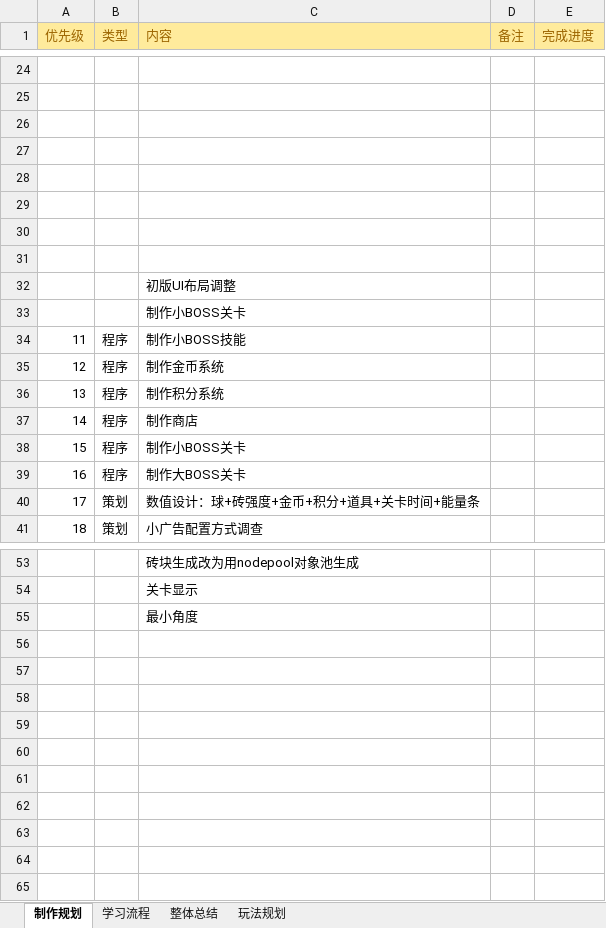
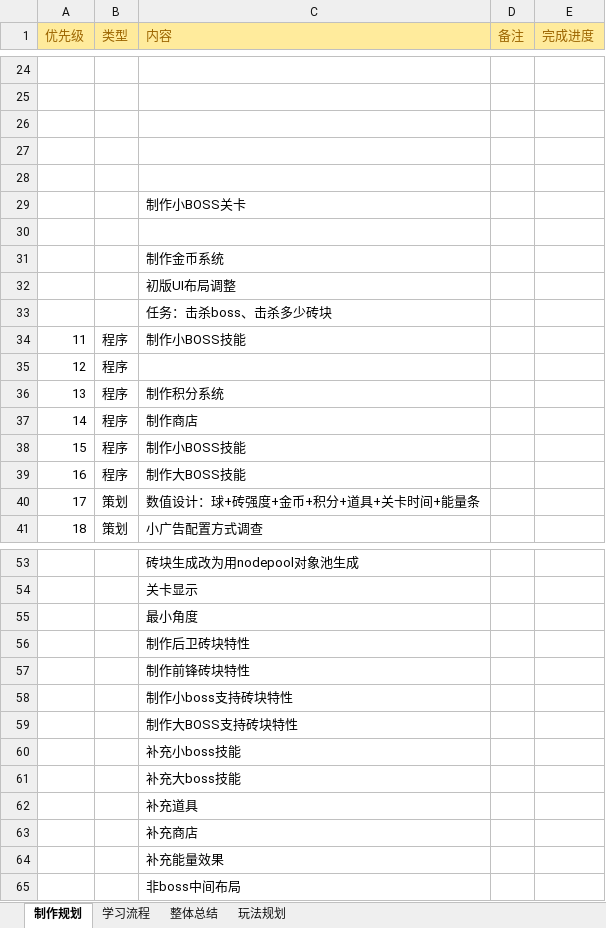
Before and after one commit to hpts482/BrickDumplingPublic, an Excel workbook: BrickDumpling规划/整体规划-策划and程序.xlsx, sheet 制作规划, drawn as a sheet; only a part is shown, gaps mark what is left out; values as stored, in another font and other column widths than the file's, no borders; removed rows and columns are numbered as before the commit, all else as after; the diff names each change by its address in the sheet, - before the commit and + after, or states it on an @@ line.

```diff
--- a/BrickDumpling规划/整体规划-策划and程序.xlsx (sheet 制作规划)
+++ b/BrickDumpling规划/整体规划-策划and程序.xlsx (sheet 制作规划)
+row 29:  |  | 制作小BOSS关卡
-C31 (内容): (empty)
+C31 (内容): 制作金币系统
-row 31: (empty)
-C33 (内容): 制作小BOSS关卡
+C33 (内容): 任务：击杀boss、击杀多少砖块
-C35 (内容): 制作金币系统
+C35 (内容): (empty)
-C38 (内容): 制作小BOSS关卡
+C38 (内容): 制作小BOSS技能
-C39 (内容): 制作大BOSS关卡
+C39 (内容): 制作大BOSS技能
+row 56:  |  | 制作后卫砖块特性
+row 57:  |  | 制作前锋砖块特性
+row 58:  |  | 制作小boss支持砖块特性
+row 59:  |  | 制作大BOSS支持砖块特性
+row 60:  |  | 补充小boss技能
+row 61:  |  | 补充大boss技能
+row 62:  |  | 补充道具
+row 63:  |  | 补充商店
+row 64:  |  | 补充能量效果
+row 65:  |  | 非boss中间布局
```
Also changed, not shown: BrickDumpling工程表/stageLevel.xlsm, 10 other files.
